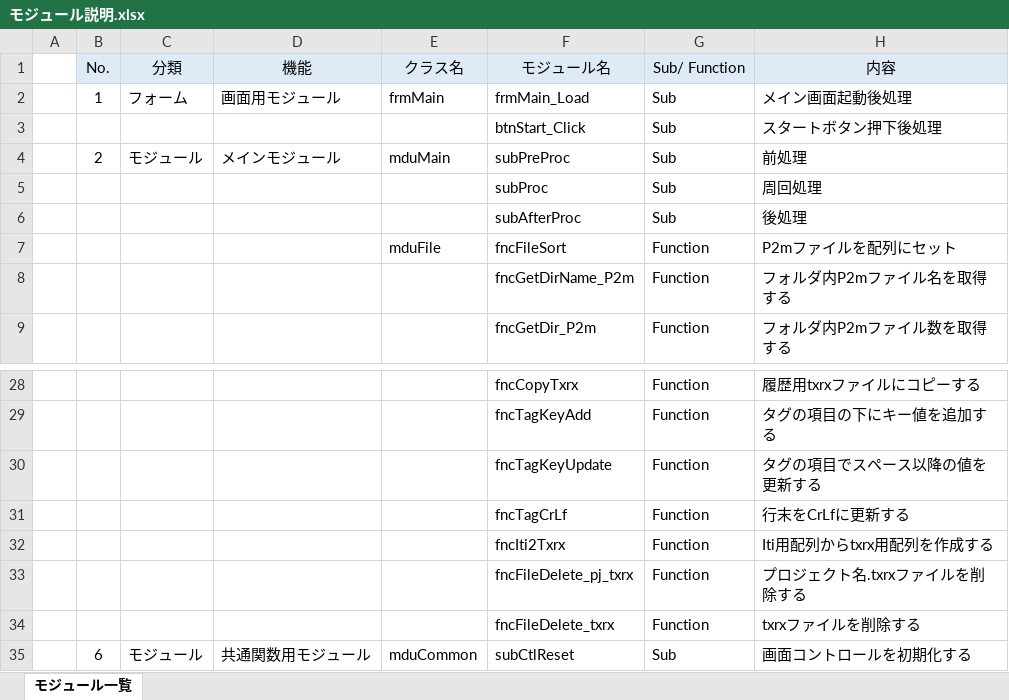
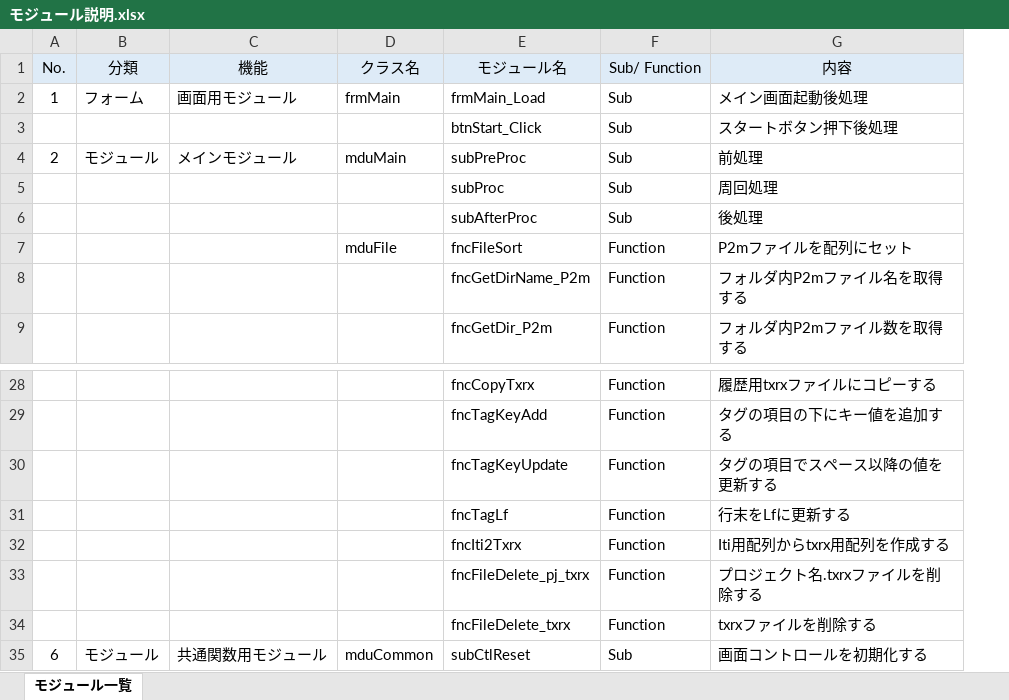
Before and after one commit to x-310/Circling-Drones, an Excel workbook: Doc/モジュール説明.xlsx, sheet モジュール一覧, drawn as a sheet; only a part is shown, gaps mark what is left out; values as stored, in another font and other column widths than the file's, no borders; removed rows and columns are numbered as before the commit, all else as after; the diff names each change by its address in the sheet, - before the commit and + after, or states it on an @@ line.

```diff
--- a/Doc/モジュール説明.xlsx (sheet モジュール一覧)
+++ b/Doc/モジュール説明.xlsx (sheet モジュール一覧)
-column A, empty
-E31 (モジュール名): fncTagCrLf
+E31 (モジュール名): fncTagLf
-G31 (内容): 行末をCrLfに更新する
+G31 (内容): 行末をLfに更新する
```
Also changed, not shown: 9 other files.
